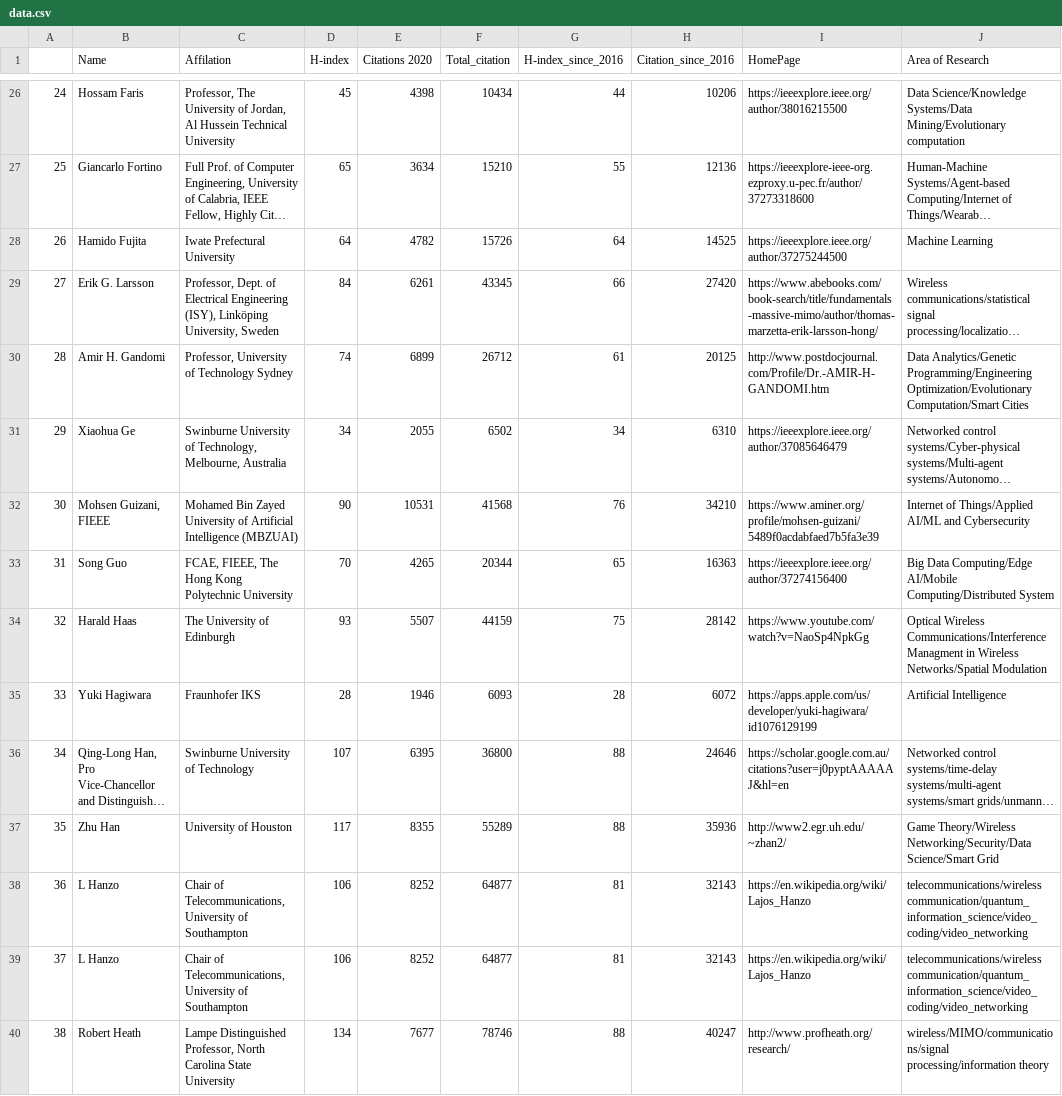
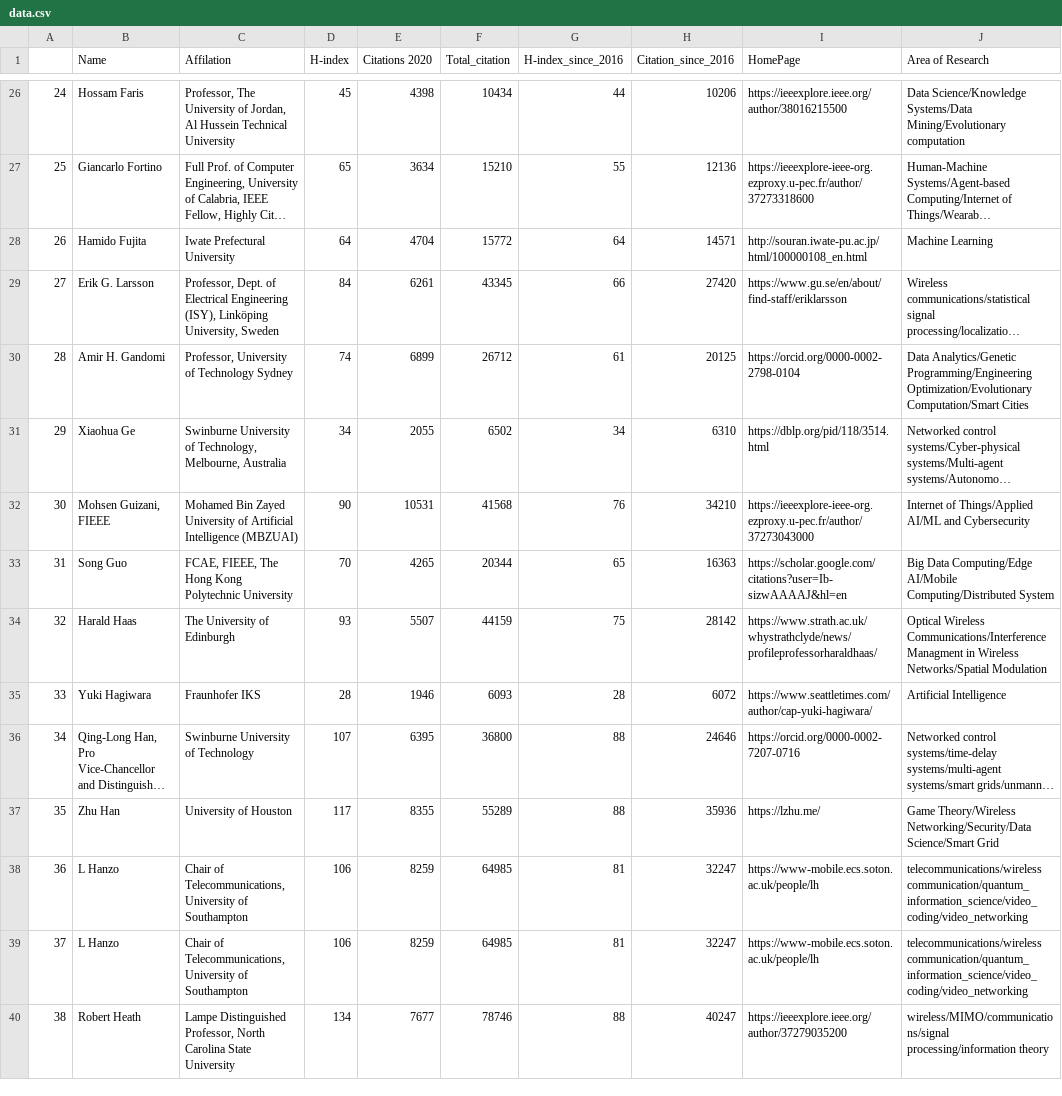
Before and after one commit to cryptogeekk/insights2techinfo, a CSV file: data.csv, drawn as a sheet; only a part is shown, gaps mark what is left out; long unchanged cells end in …; the diff covers the shown part only; the diff names each change by its address in the sheet, - before the commit and + after, or states it on an @@ line.

```diff
--- a/data.csv
+++ b/data.csv
-E28 (Citations 2020): 4782
+E28 (Citations 2020): 4704
-F28 (Total_citation): 15726
+F28 (Total_citation): 15772
-H28 (Citation_since_2016): 14525
+H28 (Citation_since_2016): 14571
-I28 (HomePage): https://ieeexplore.ieee.org/author/37275244500
+I28 (HomePage): http://souran.iwate-pu.ac.jp/html/100000108_en.html
-I29 (HomePage): https://www.abebooks.com/book-search/title/fundamentals-massive-mimo/author/thomas-marzetta-erik-larsson-hong/
+I29 (HomePage): https://www.gu.se/en/about/find-staff/eriklarsson
-I30 (HomePage): http://www.postdocjournal.com/Profile/Dr.-AMIR-H-GANDOMI.htm
+I30 (HomePage): https://orcid.org/0000-0002-2798-0104
-I31 (HomePage): https://ieeexplore.ieee.org/author/37085646479
+I31 (HomePage): https://dblp.org/pid/118/3514.html
-I32 (HomePage): https://www.aminer.org/profile/mohsen-guizani/5489f0acdabfaed7b5fa3e39
+I32 (HomePage): https://ieeexplore-ieee-org.ezproxy.u-pec.fr/author/37273043000
-I33 (HomePage): https://ieeexplore.ieee.org/author/37274156400
+I33 (HomePage): https://scholar.google.com/citations?user=Ib-sizwAAAAJ&hl=en
-I34 (HomePage): https://www.youtube.com/watch?v=NaoSp4NpkGg
+I34 (HomePage): https://www.strath.ac.uk/whystrathclyde/news/profileprofessorharaldhaas/
-I35 (HomePage): https://apps.apple.com/us/developer/yuki-hagiwara/id1076129199
+I35 (HomePage): https://www.seattletimes.com/author/cap-yuki-hagiwara/
-I36 (HomePage): https://scholar.google.com.au/citations?user=j0pyptAAAAAJ&hl=en
+I36 (HomePage): https://orcid.org/0000-0002-7207-0716
-I37 (HomePage): http://www2.egr.uh.edu/~zhan2/
+I37 (HomePage): https://lzhu.me/
-E38:E39 (Citations 2020): 8252
+E38:E39 (Citations 2020): 8259
-F38:F39 (Total_citation): 64877
+F38:F39 (Total_citation): 64985
-H38:H39 (Citation_since_2016): 32143
+H38:H39 (Citation_since_2016): 32247
-I38:I39 (HomePage): https://en.wikipedia.org/wiki/Lajos_Hanzo
+I38:I39 (HomePage): https://www-mobile.ecs.soton.ac.uk/people/lh
-I40 (HomePage): http://www.profheath.org/research/
+I40 (HomePage): https://ieeexplore.ieee.org/author/37279035200
```
Also changed, not shown: 105 edited cells elsewhere in this file, 1 other file.
